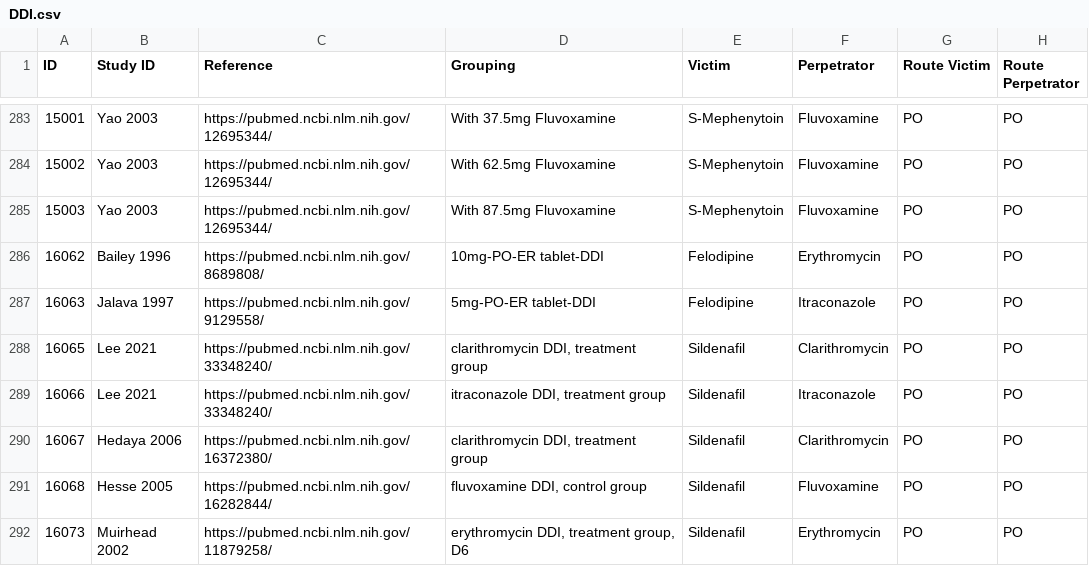
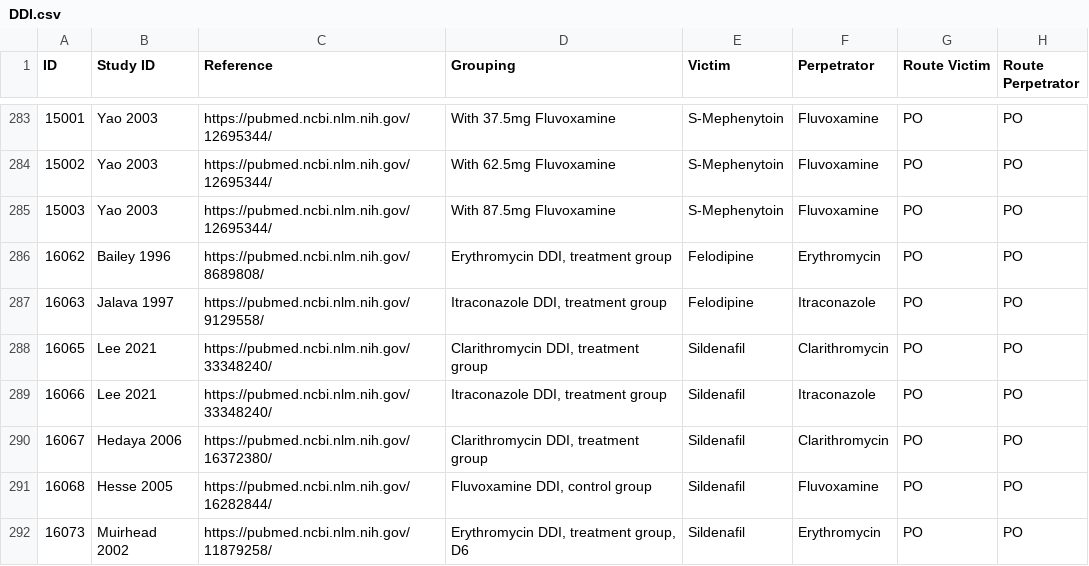
Before and after one commit to Open-Systems-Pharmacology/Database-for-observed-data, a CSV file: DDI.csv, drawn as a sheet; only a part is shown, gaps mark what is left out; the diff names each change by its address in the sheet, - before the commit and + after, or states it on an @@ line.

Commit message:
Minor changes

```diff
--- a/DDI.csv
+++ b/DDI.csv
-D286 (Grouping): 10mg-PO-ER tablet-DDI
+D286 (Grouping): Erythromycin DDI, treatment group
-D287 (Grouping): 5mg-PO-ER tablet-DDI
+D287 (Grouping): Itraconazole DDI, treatment group
-D288 (Grouping): clarithromycin DDI, treatment group
+D288 (Grouping): Clarithromycin DDI, treatment group
-D289 (Grouping): itraconazole DDI, treatment group
+D289 (Grouping): Itraconazole DDI, treatment group
-D290 (Grouping): clarithromycin DDI, treatment group
+D290 (Grouping): Clarithromycin DDI, treatment group
-D291 (Grouping): fluvoxamine DDI, control group
+D291 (Grouping): Fluvoxamine DDI, control group
-D292 (Grouping): erythromycin DDI, treatment group, D6
+D292 (Grouping): Erythromycin DDI, treatment group, D6
```
